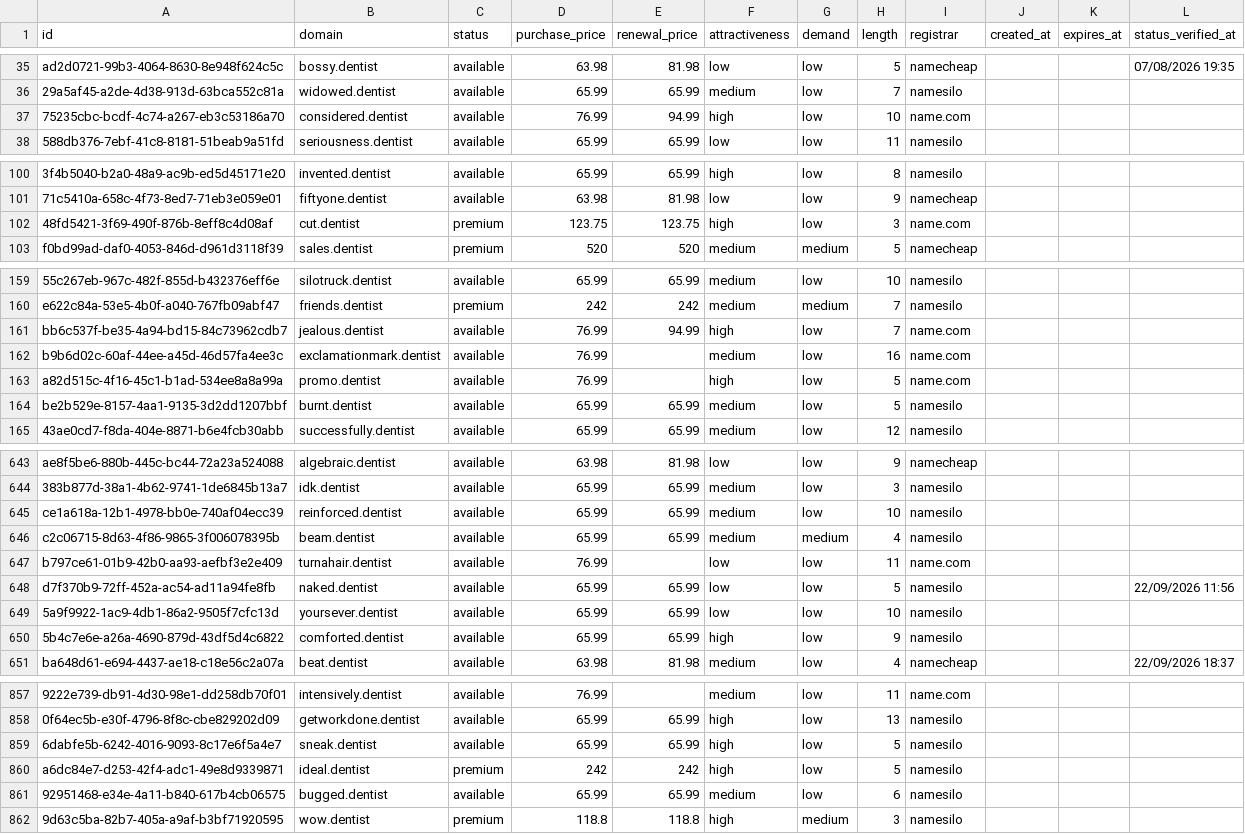
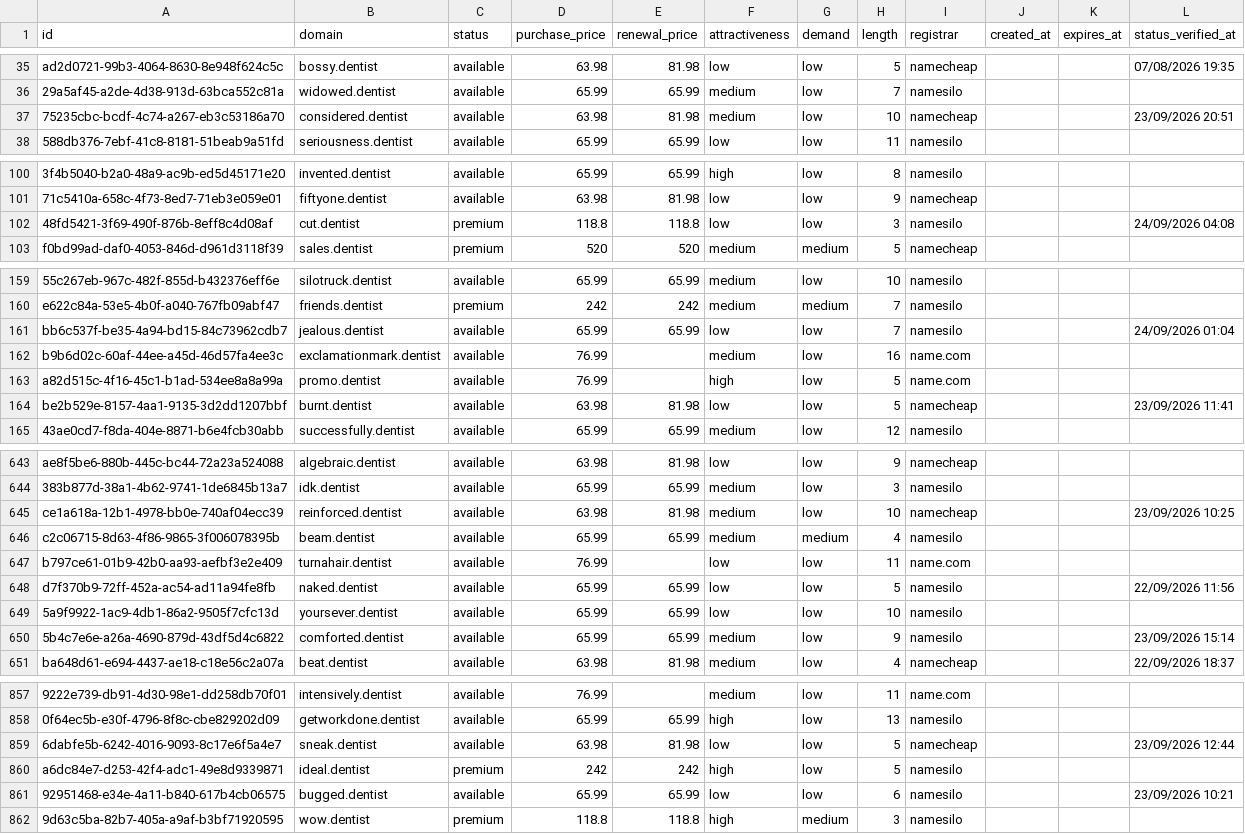
Before and after one commit to UniqueDomains/dentist-oneword-domains, a CSV file: dentist.csv, drawn as a sheet; only a part is shown, gaps mark what is left out; the diff covers the shown part only; the diff names each change by its address in the sheet, - before the commit and + after, or states it on an @@ line.

Commit message:
Domains update

```diff
--- a/dentist.csv
+++ b/dentist.csv
-D37 (purchase_price): 76.99
+D37 (purchase_price): 63.98
-E37 (renewal_price): 94.99
+E37 (renewal_price): 81.98
-F37 (attractiveness): high
+F37 (attractiveness): medium
-I37 (registrar): name.com
+I37 (registrar): namecheap
-L37 (status_verified_at): (empty)
+L37 (status_verified_at): 23/09/2026 20:51
-D102 (purchase_price): 123.75
+D102 (purchase_price): 118.8
-E102 (renewal_price): 123.75
+E102 (renewal_price): 118.8
-F102 (attractiveness): high
+F102 (attractiveness): low
-I102 (registrar): name.com
+I102 (registrar): namesilo
-L102 (status_verified_at): (empty)
+L102 (status_verified_at): 24/09/2026 04:08
-D161 (purchase_price): 76.99
+D161 (purchase_price): 65.99
-E161 (renewal_price): 94.99
+E161 (renewal_price): 65.99
-F161 (attractiveness): high
+F161 (attractiveness): low
-I161 (registrar): name.com
+I161 (registrar): namesilo
-L161 (status_verified_at): (empty)
+L161 (status_verified_at): 24/09/2026 01:04
-D164 (purchase_price): 65.99
+D164 (purchase_price): 63.98
-E164 (renewal_price): 65.99
+E164 (renewal_price): 81.98
-F164 (attractiveness): medium
+F164 (attractiveness): low
-I164 (registrar): namesilo
+I164 (registrar): namecheap
-L164 (status_verified_at): (empty)
+L164 (status_verified_at): 23/09/2026 11:41
-D645 (purchase_price): 65.99
+D645 (purchase_price): 63.98
-E645 (renewal_price): 65.99
+E645 (renewal_price): 81.98
-I645 (registrar): namesilo
+I645 (registrar): namecheap
-L645 (status_verified_at): (empty)
+L645 (status_verified_at): 23/09/2026 10:25
-F650 (attractiveness): high
+F650 (attractiveness): medium
-L650 (status_verified_at): (empty)
+L650 (status_verified_at): 23/09/2026 15:14
-D859 (purchase_price): 65.99
+D859 (purchase_price): 63.98
-E859 (renewal_price): 65.99
+E859 (renewal_price): 81.98
-F859 (attractiveness): high
+F859 (attractiveness): low
-I859 (registrar): namesilo
+I859 (registrar): namecheap
-L859 (status_verified_at): (empty)
+L859 (status_verified_at): 23/09/2026 12:44
-F861 (attractiveness): medium
+F861 (attractiveness): low
-L861 (status_verified_at): (empty)
+L861 (status_verified_at): 23/09/2026 10:21
```
Also changed, not shown: 94 edited cells elsewhere in this file, 4 other files.
